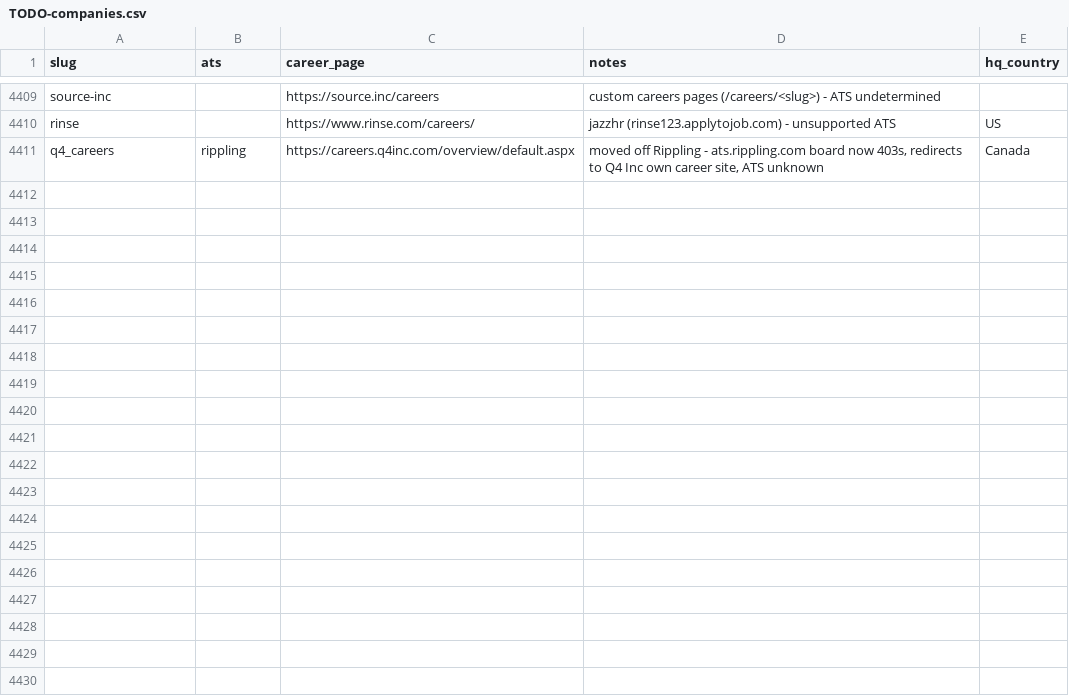
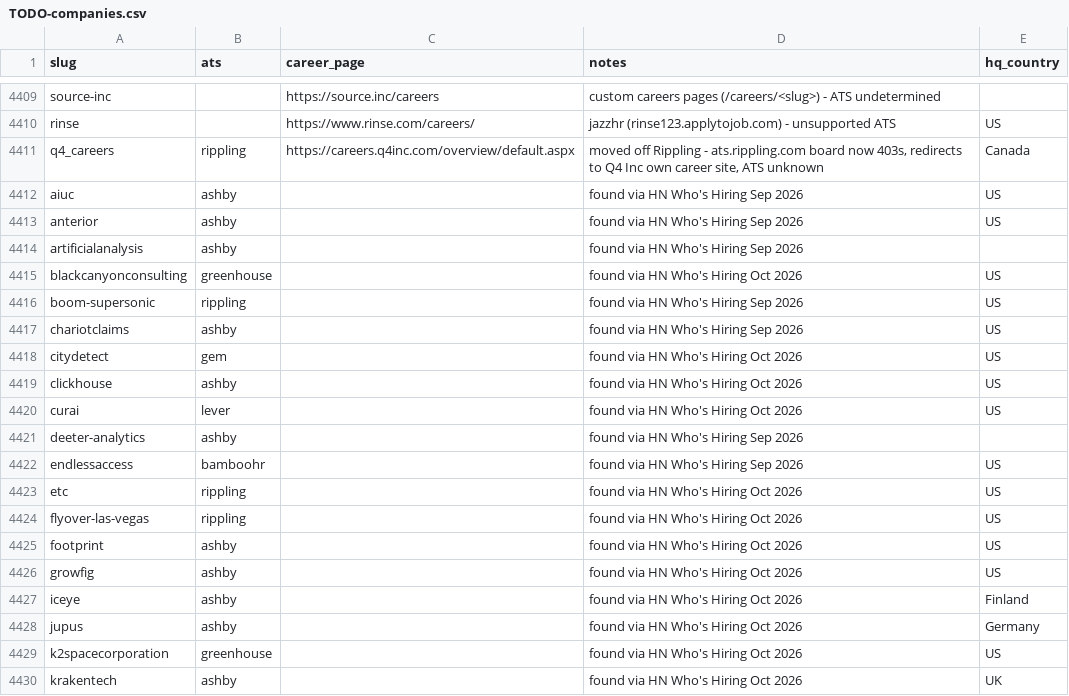
Before and after one commit to clarmso/job-board-crawler, a CSV file: TODO-companies.csv, drawn as a sheet; only a part is shown, gaps mark what is left out; the diff covers the shown part only.

```diff
--- a/TODO-companies.csv
+++ b/TODO-companies.csv
@@ -4411 +4411,20 @@ rinse,,https://www.rinse.com/careers/,jazzhr (rinse123.applytojob.com) - unsuppo
 q4_careers,rippling,https://careers.q4inc.com/overview/default.aspx,"moved off Rippling - ats.rippling.com board now 403s, redirects to Q4 Inc own career site, ATS unknown",Canada
+aiuc,ashby,,found via HN Who's Hiring Sep 2026,US
+anterior,ashby,,found via HN Who's Hiring Sep 2026,US
+artificialanalysis,ashby,,found via HN Who's Hiring Sep 2026,
+blackcanyonconsulting,greenhouse,,found via HN Who's Hiring Oct 2026,US
+boom-supersonic,rippling,,found via HN Who's Hiring Sep 2026,US
+chariotclaims,ashby,,found via HN Who's Hiring Sep 2026,US
+citydetect,gem,,found via HN Who's Hiring Oct 2026,US
+clickhouse,ashby,,found via HN Who's Hiring Oct 2026,US
+curai,lever,,found via HN Who's Hiring Oct 2026,US
+deeter-analytics,ashby,,found via HN Who's Hiring Sep 2026,
+endlessaccess,bamboohr,,found via HN Who's Hiring Sep 2026,US
+etc,rippling,,found via HN Who's Hiring Oct 2026,US
+flyover-las-vegas,rippling,,found via HN Who's Hiring Oct 2026,US
+footprint,ashby,,found via HN Who's Hiring Oct 2026,US
+growfig,ashby,,found via HN Who's Hiring Oct 2026,US
+iceye,ashby,,found via HN Who's Hiring Oct 2026,Finland
+jupus,ashby,,found via HN Who's Hiring Oct 2026,Germany
+k2spacecorporation,greenhouse,,found via HN Who's Hiring Oct 2026,US
+krakentech,ashby,,found via HN Who's Hiring Oct 2026,UK
```
Also changed, not shown: 20 added rows elsewhere in this file.
